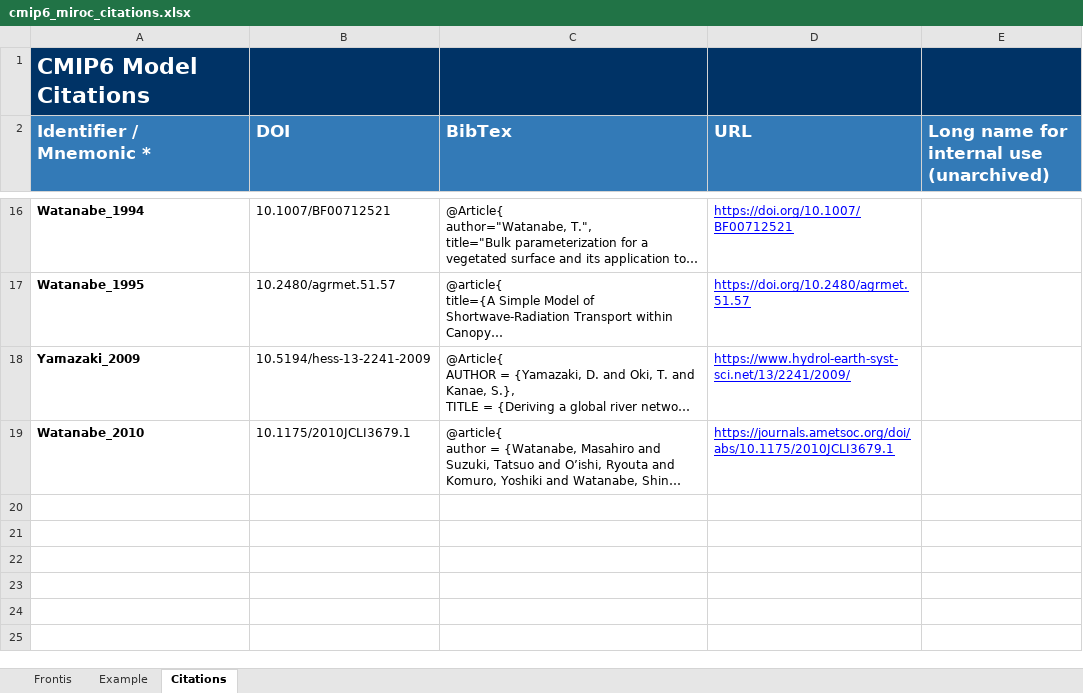
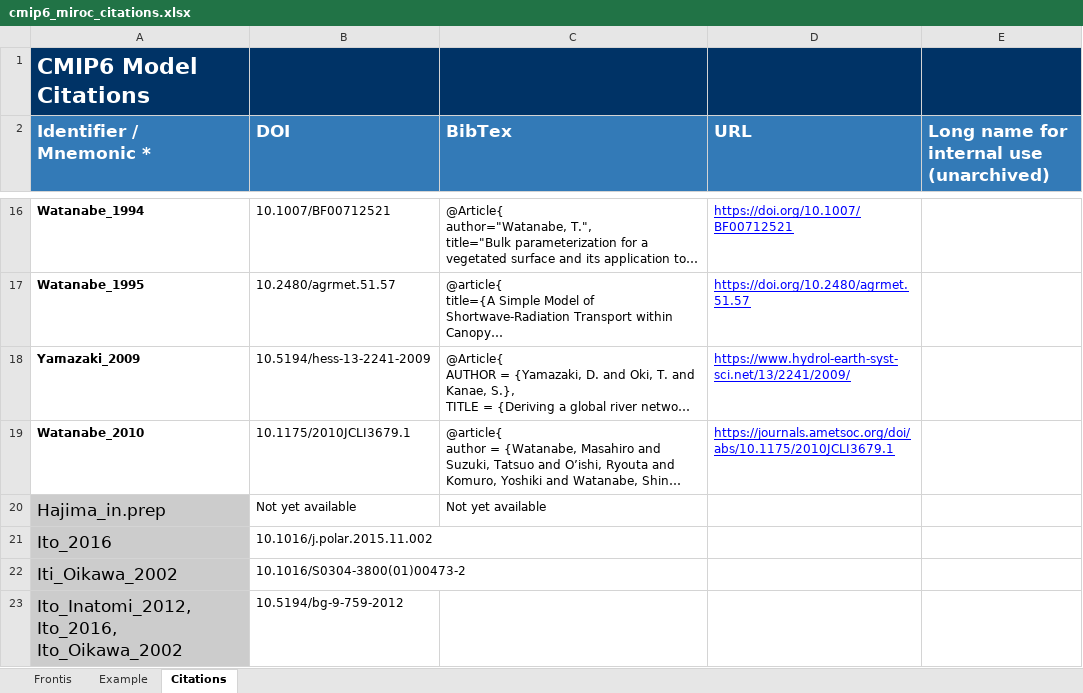
Before and after one commit to ES-DOC-INSTITUTIONAL/miroc, an Excel workbook: cmip6/citations/cmip6_miroc_citations.xlsx, sheet Citations, drawn as a sheet; only a part is shown, gaps mark what is left out; long unchanged cells end in …; values as stored, in another font and other column widths than the file's, no borders; the diff names each change by its address in the sheet, - before the commit and + after, or states it on an @@ line.

```diff
--- a/cmip6/citations/cmip6_miroc_citations.xlsx (sheet Citations)
+++ b/cmip6/citations/cmip6_miroc_citations.xlsx (sheet Citations)
+row 20: Hajima_in.prep | Not yet available | Not yet available
+row 21: Ito_2016 | 10.1016/j.polar.2015.11.002
+row 22: Iti_Oikawa_2002 | 10.1016/S0304-3800(01)00473-2
+row 23: Ito_Inatomi_2012, Ito_2016, Ito_Oikawa_2002 | 10.5194/bg-9-759-2012
```
Also changed, not shown: cmip6/models/miroc-es2h/cmip6_miroc_miroc-es2h_atmos.xlsx, cmip6/models/miroc-es2l/cmip6_miroc_miroc-es2l_atmos.xlsx, 2 other files.
